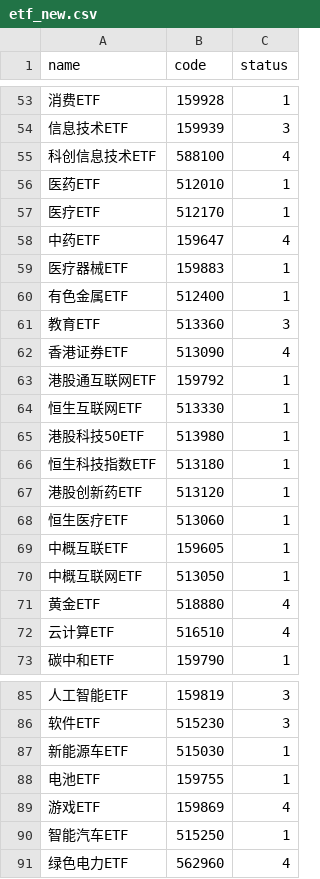
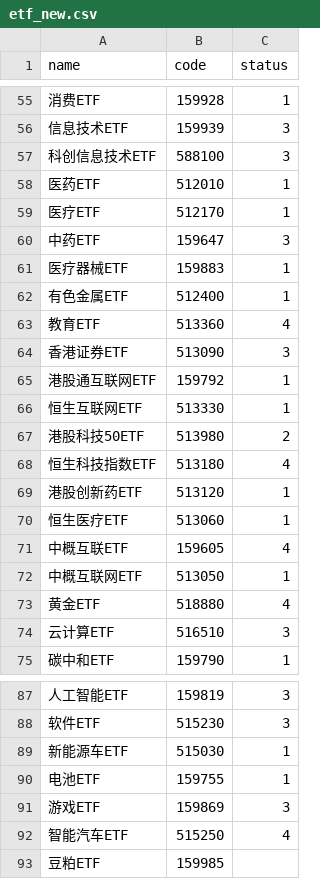
Before and after one commit to aptentity/apt_trade, a CSV file: object/etf_new.csv, drawn as a sheet; only a part is shown, gaps mark what is left out; removed rows and columns are numbered as before the commit, all else as after; the diff covers the shown part only; the diff names each change by its address in the sheet, - before the commit and + after, or states it on an @@ line.

```diff
--- a/object/etf_new.csv
+++ b/object/etf_new.csv
-C57 (status): 4
+C57 (status): 3
-C60 (status): 4
+C60 (status): 3
-C63 (status): 3
+C63 (status): 4
-C64 (status): 4
+C64 (status): 3
-C67 (status): 1
+C67 (status): 2
-C68 (status): 1
+C68 (status): 4
-C71 (status): 1
+C71 (status): 4
-C74 (status): 4
+C74 (status): 3
-C91 (status): 4
+C91 (status): 3
-C92 (status): 1
+C92 (status): 4
-row 91: 绿色电力ETF | 562960 | 4
+row 93: 豆粕ETF | 159985
```
Also changed, not shown: 2 added rows and 17 edited cells elsewhere in this file, object/stock.csv, object/subject.csv, 7 other files.
